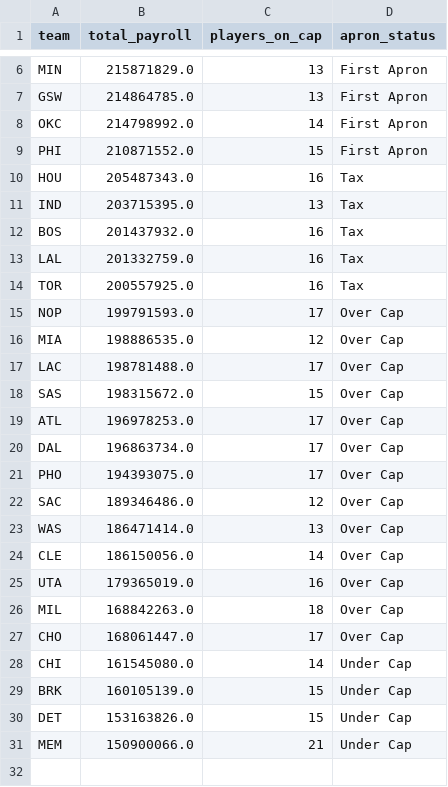
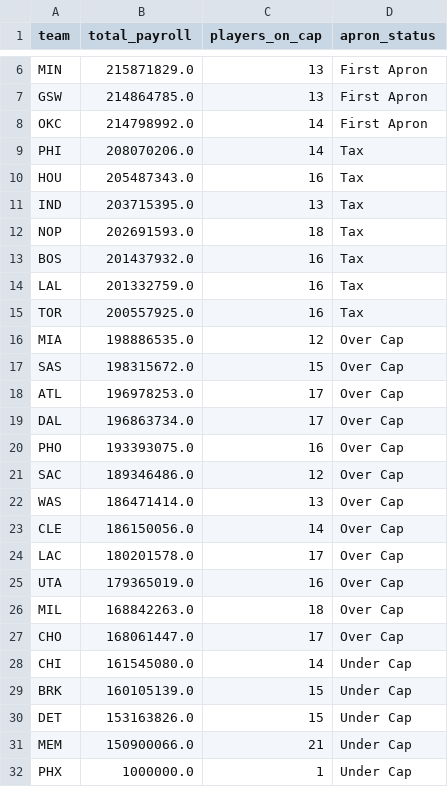
Before and after one commit to CalvinChappell/NBA-Player-Value-Model, a CSV file: outputs/team_payroll.csv, drawn as a sheet; only a part is shown, gaps mark what is left out.

```diff
--- a/outputs/team_payroll.csv
+++ b/outputs/team_payroll.csv
@@ -8,5 +8,6 @@ GSW,214864785.0,13,First Apron
 OKC,214798992.0,14,First Apron
-PHI,210871552.0,15,First Apron
+PHI,208070206.0,14,Tax
 HOU,205487343.0,16,Tax
 IND,203715395.0,13,Tax
+NOP,202691593.0,18,Tax
 BOS,201437932.0,16,Tax
@@ -14,5 +15,3 @@ LAL,201332759.0,16,Tax
 TOR,200557925.0,16,Tax
-NOP,199791593.0,17,Over Cap
 MIA,198886535.0,12,Over Cap
-LAC,198781488.0,17,Over Cap
 SAS,198315672.0,15,Over Cap
@@ -20,3 +19,3 @@ ATL,196978253.0,17,Over Cap
 DAL,196863734.0,17,Over Cap
-PHO,194393075.0,17,Over Cap
+PHO,193393075.0,16,Over Cap
 SAC,189346486.0,12,Over Cap
@@ -24,2 +23,3 @@ WAS,186471414.0,13,Over Cap
 CLE,186150056.0,14,Over Cap
+LAC,180201578.0,17,Over Cap
 UTA,179365019.0,16,Over Cap
@@ -31 +31,2 @@ DET,153163826.0,15,Under Cap
 MEM,150900066.0,21,Under Cap
+PHX,1000000.0,1,Under Cap
```
Also changed, not shown: data/manual/contract_overrides.csv, outputs/player_value_model_public.csv.
